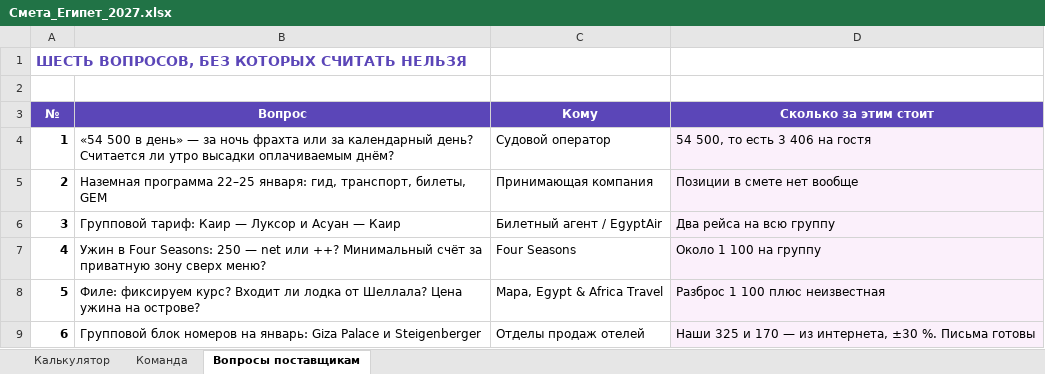
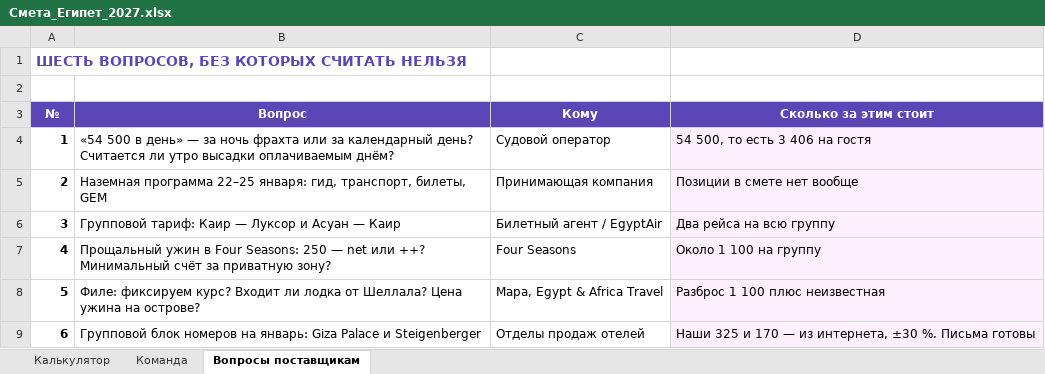
Before and after one commit to kseniausacheva/inna, an Excel workbook: egypt-jan-2027/Смета_Египет_2027.xlsx, sheet Вопросы поставщикам, drawn as a sheet; values as stored, in another font and other column widths than the file's, no borders; the diff names each change by its address in the sheet, - before the commit and + after, or states it on an @@ line.

```diff
--- a/egypt-jan-2027/Смета_Египет_2027.xlsx (sheet Вопросы поставщикам)
+++ b/egypt-jan-2027/Смета_Египет_2027.xlsx (sheet Вопросы поставщикам)
-B7 (Вопрос): Ужин в Four Seasons: 250 — net или ++? Минимальный счёт за приватную зону сверх меню?
+B7 (Вопрос): Прощальный ужин в Four Seasons: 250 — net или ++? Минимальный счёт за приватную зону?
```
Also changed, not shown: sheet Калькулятор, 10 other files.
